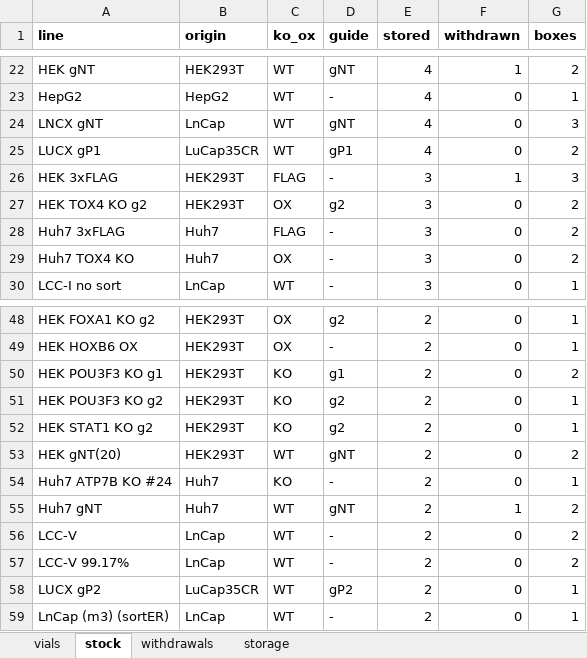
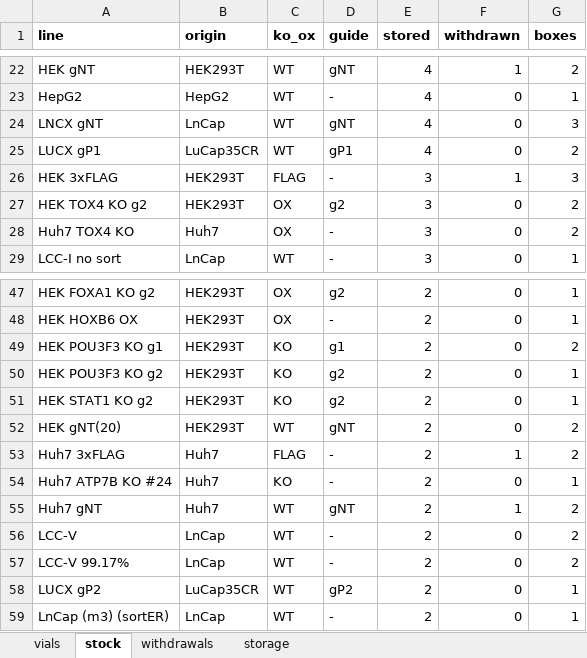
Before and after one commit to ucagiral/cagiral-schedule, an Excel workbook: cellstocks/data/umut.xlsx, sheet stock, drawn as a sheet; only a part is shown, gaps mark what is left out; values as stored, in another font and other column widths than the file's, no borders; removed rows and columns are numbered as before the commit, all else as after; the diff names each change by its address in the sheet, - before the commit and + after, or states it on an @@ line.

Commit message:
Take out Huh7 3xFLAG from unknown device

```diff
--- a/cellstocks/data/umut.xlsx (sheet stock)
+++ b/cellstocks/data/umut.xlsx (sheet stock)
-row 28: Huh7 3xFLAG | Huh7 | FLAG | - | 3 | 0 | 2
+row 53: Huh7 3xFLAG | Huh7 | FLAG | - | 2 | 1 | 2
```
Also changed, not shown: sheet vials, sheet withdrawals, sheet storage, 1 other file.
